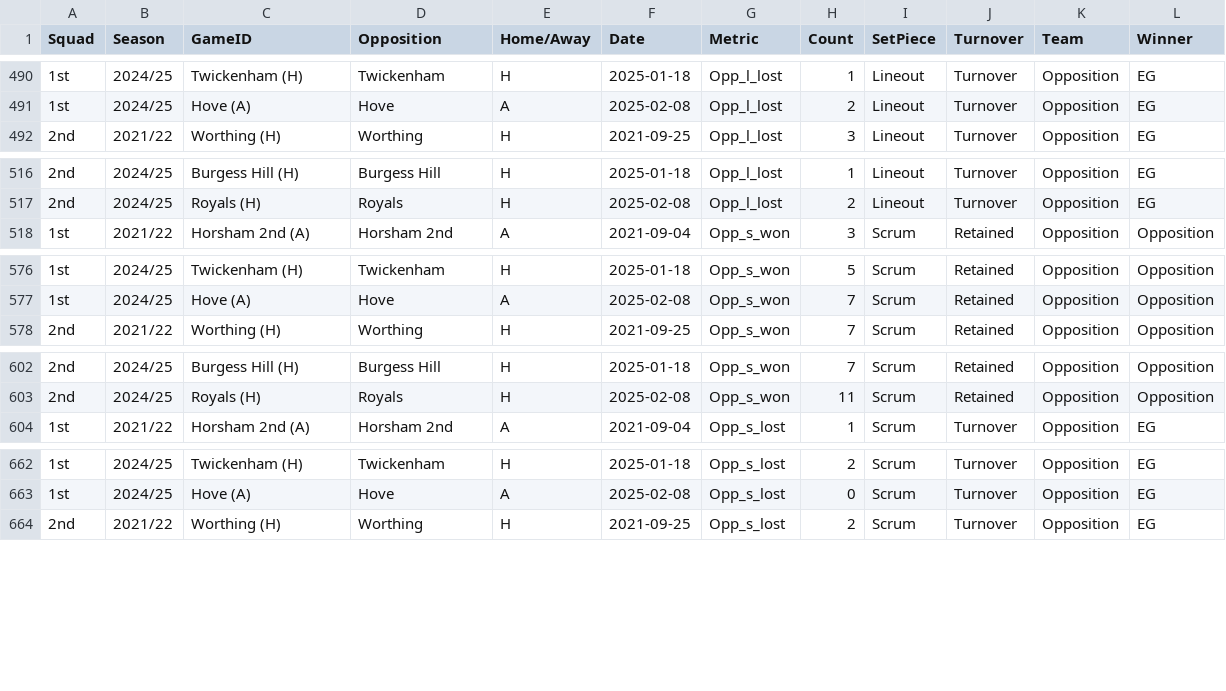
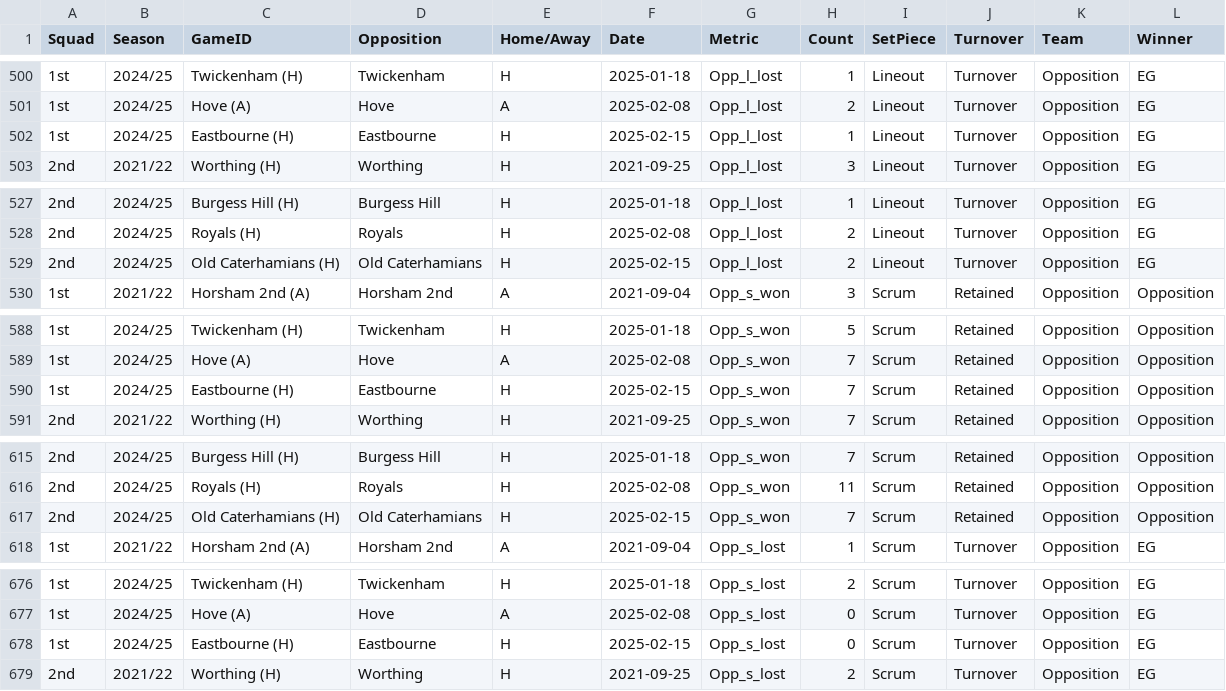
Before and after one commit to samnlindsay/egrfc-stats, a CSV file: data/set_piece.csv, drawn as a sheet; only a part is shown, gaps mark what is left out; the diff covers the shown part only; the diff names each change by its address in the sheet, - before the commit and + after, or states it on an @@ line.

```diff
--- a/data/set_piece.csv
+++ b/data/set_piece.csv
+row 502: 1st | 2024/25 | Eastbourne (H) | Eastbourne | H | 2025-02-15 | Opp_l_lost | 1 | Lineout | Turnover | Opposition | EG
+row 529: 2nd | 2024/25 | Old Caterhamians (H) | Old Caterhamians | H | 2025-02-15 | Opp_l_lost | 2 | Lineout | Turnover | Opposition | EG
+row 590: 1st | 2024/25 | Eastbourne (H) | Eastbourne | H | 2025-02-15 | Opp_s_won | 7 | Scrum | Retained | Opposition | Opposition
+row 617: 2nd | 2024/25 | Old Caterhamians (H) | Old Caterhamians | H | 2025-02-15 | Opp_s_won | 7 | Scrum | Retained | Opposition | Opposition
+row 678: 1st | 2024/25 | Eastbourne (H) | Eastbourne | H | 2025-02-15 | Opp_s_lost | 0 | Scrum | Turnover | Opposition | EG
```
Also changed, not shown: 11 added rows elsewhere in this file, data/game.csv, data/lineouts.csv, 9 other files.
